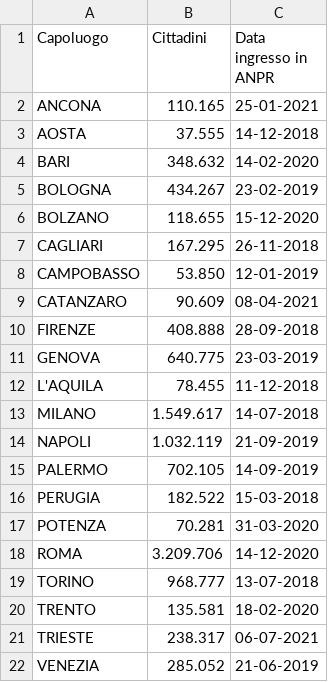
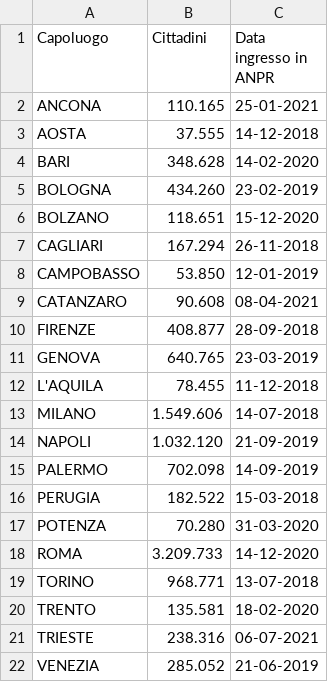
Before and after one commit to mfortini/opendata_backup, a CSV file: ANPR/AnprStatsWeb/Capoluoghi_di_regione.csv, drawn as a sheet.

Commit message:
AnprStatsWeb update

```diff
--- a/ANPR/AnprStatsWeb/Capoluoghi_di_regione.csv
+++ b/ANPR/AnprStatsWeb/Capoluoghi_di_regione.csv
@@ -3,20 +3,20 @@
 "AOSTA";"37.555";"14-12-2018"
-"BARI";"348.632";"14-02-2020"
-"BOLOGNA";"434.267";"23-02-2019"
-"BOLZANO";"118.655";"15-12-2020"
-"CAGLIARI";"167.295";"26-11-2018"
+"BARI";"348.628";"14-02-2020"
+"BOLOGNA";"434.260";"23-02-2019"
+"BOLZANO";"118.651";"15-12-2020"
+"CAGLIARI";"167.294";"26-11-2018"
 "CAMPOBASSO";"53.850";"12-01-2019"
-"CATANZARO";"90.609";"08-04-2021"
-"FIRENZE";"408.888";"28-09-2018"
-"GENOVA";"640.775";"23-03-2019"
+"CATANZARO";"90.608";"08-04-2021"
+"FIRENZE";"408.877";"28-09-2018"
+"GENOVA";"640.765";"23-03-2019"
 "L'AQUILA";"78.455";"11-12-2018"
-"MILANO";"1.549.617";"14-07-2018"
-"NAPOLI";"1.032.119";"21-09-2019"
-"PALERMO";"702.105";"14-09-2019"
+"MILANO";"1.549.606";"14-07-2018"
+"NAPOLI";"1.032.120";"21-09-2019"
+"PALERMO";"702.098";"14-09-2019"
 "PERUGIA";"182.522";"15-03-2018"
-"POTENZA";"70.281";"31-03-2020"
-"ROMA";"3.209.706";"14-12-2020"
-"TORINO";"968.777";"13-07-2018"
+"POTENZA";"70.280";"31-03-2020"
+"ROMA";"3.209.733";"14-12-2020"
+"TORINO";"968.771";"13-07-2018"
 "TRENTO";"135.581";"18-02-2020"
-"TRIESTE";"238.317";"06-07-2021"
+"TRIESTE";"238.316";"06-07-2021"
 "VENEZIA";"285.052";"21-06-2019"
```
Also changed, not shown: ANPR/AnprStatsWeb/Distribuzione_per_regione.csv, ANPR/AnprStatsWeb/Report_nazionale.csv.
